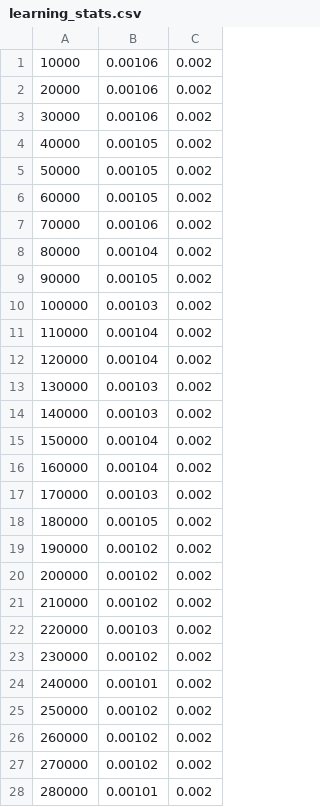
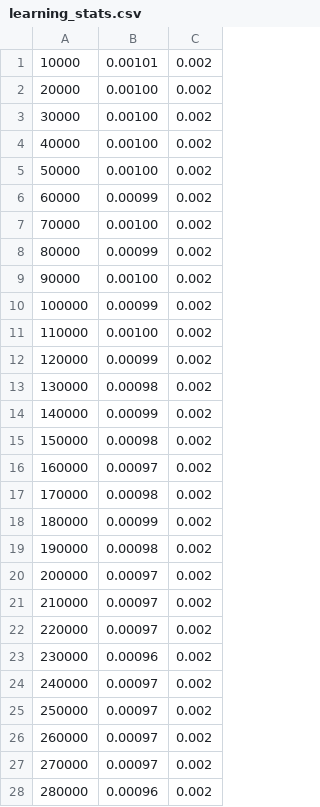
Before and after one commit to qsimeon/Shank3AutismMouseModel-qsimeon-2020-07-06, a CSV file: dlc-models/iteration-1/Shank3AutismMouseModelJul6-trainset90shuffle1/train/learning_stats.csv, drawn as a sheet; only a part is shown; the diff covers the shown part only.

Commit message:
completed training!

```diff
--- a/dlc-models/iteration-1/Shank3AutismMouseModelJul6-trainset90shuffle1/train/learning_stats.csv
+++ b/dlc-models/iteration-1/Shank3AutismMouseModelJul6-trainset90shuffle1/train/learning_stats.csv
@@ -1,28 +1,28 @@
-10000, 0.00106, 0.002
-20000, 0.00106, 0.002
-30000, 0.00106, 0.002
-40000, 0.00105, 0.002
-50000, 0.00105, 0.002
-60000, 0.00105, 0.002
-70000, 0.00106, 0.002
-80000, 0.00104, 0.002
-90000, 0.00105, 0.002
-100000, 0.00103, 0.002
-110000, 0.00104, 0.002
-120000, 0.00104, 0.002
-130000, 0.00103, 0.002
-140000, 0.00103, 0.002
-150000, 0.00104, 0.002
-160000, 0.00104, 0.002
-170000, 0.00103, 0.002
-180000, 0.00105, 0.002
-190000, 0.00102, 0.002
-200000, 0.00102, 0.002
-210000, 0.00102, 0.002
-220000, 0.00103, 0.002
-230000, 0.00102, 0.002
-240000, 0.00101, 0.002
-250000, 0.00102, 0.002
-260000, 0.00102, 0.002
-270000, 0.00102, 0.002
-280000, 0.00101, 0.002
+10000, 0.00101, 0.002
+20000, 0.00100, 0.002
+30000, 0.00100, 0.002
+40000, 0.00100, 0.002
+50000, 0.00100, 0.002
+60000, 0.00099, 0.002
+70000, 0.00100, 0.002
+80000, 0.00099, 0.002
+90000, 0.00100, 0.002
+100000, 0.00099, 0.002
+110000, 0.00100, 0.002
+120000, 0.00099, 0.002
+130000, 0.00098, 0.002
+140000, 0.00099, 0.002
+150000, 0.00098, 0.002
+160000, 0.00097, 0.002
+170000, 0.00098, 0.002
+180000, 0.00099, 0.002
+190000, 0.00098, 0.002
+200000, 0.00097, 0.002
+210000, 0.00097, 0.002
+220000, 0.00097, 0.002
+230000, 0.00096, 0.002
+240000, 0.00097, 0.002
+250000, 0.00097, 0.002
+260000, 0.00097, 0.002
+270000, 0.00097, 0.002
+280000, 0.00096, 0.002
```
Also changed, not shown: 1 added row and 3 edited cells elsewhere in this file, 20 other files.
